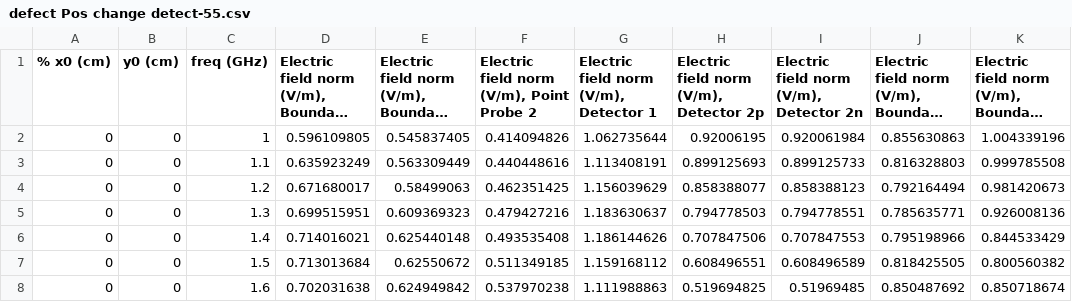
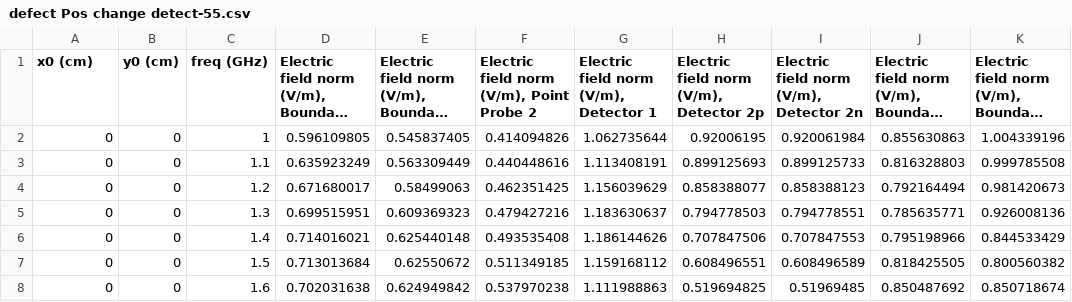
Before and after one commit to TechOptoMystic/MWI2D, a CSV file: defect Pos change detect-55.csv, drawn as a sheet; only a part is shown; long unchanged cells end in …; the diff names each change by its address in the sheet, - before the commit and + after, or states it on an @@ line.

Commit message:
Update defect Pos change detect-55.csv

```diff
--- a/defect Pos change detect-55.csv
+++ b/defect Pos change detect-55.csv
-A1: % x0 (cm)
+A1: x0 (cm)
```
